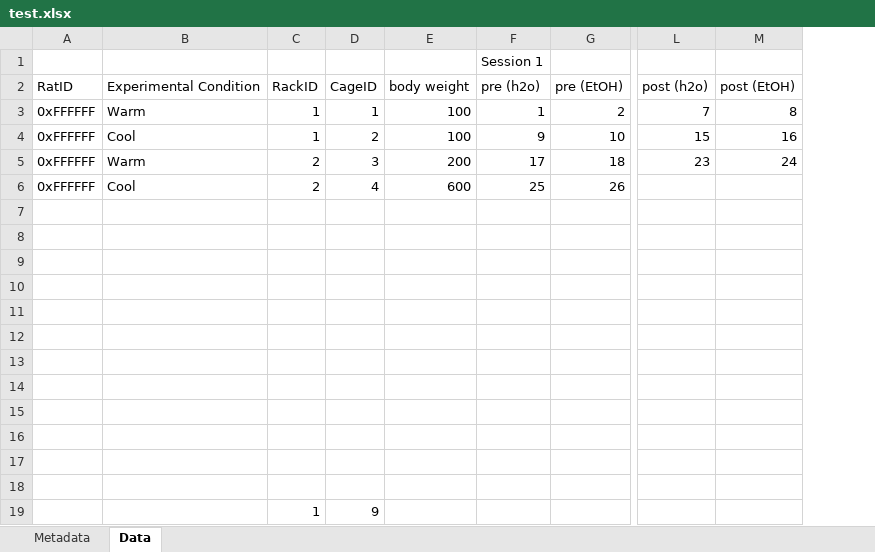
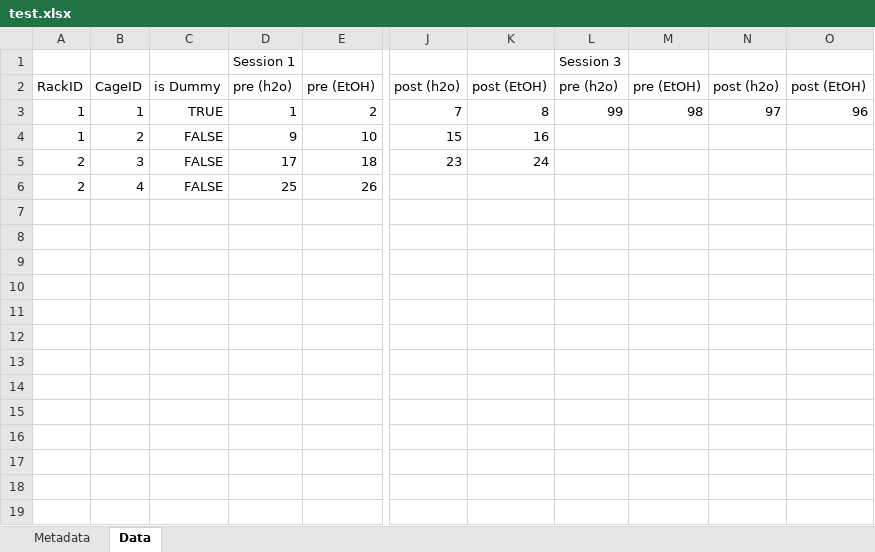
Before and after one commit to 0x326/miami-university-senior-capstone-project, an Excel workbook: packages/web/test.xlsx, sheet Data, drawn as a sheet; only a part is shown, gaps mark what is left out; values as stored, in another font and other column widths than the file's, no borders; removed rows and columns are numbered as before the commit, all else as after; rows hold the shown columns only; the diff names each change by its address in the sheet, - before the commit and + after, or states it on an @@ line.

Commit message:
update test.xlsx file. final format

```diff
--- a/packages/web/test.xlsx (sheet Data)
+++ b/packages/web/test.xlsx (sheet Data)
-column A, rows 2-6: RatID | 0xFFFFFF | 0xFFFFFF | 0xFFFFFF | 0xFFFFFF
-column B, rows 2-6: Experimental Condition | Warm | Cool | Warm | Cool
-column E, rows 2-6: body weight | 100 | 100 | 200 | 600
+column C, rows 2-6: is Dummy | TRUE | FALSE | FALSE | FALSE
+column L, rows 1-3: Session 3 | pre (h2o) | 99
+column M, rows 2-3: pre (EtOH) | 98
+column N, rows 2-3: post (h2o) | 97
+column O, rows 2-3: post (EtOH) | 96
-row 7: (empty)
-row 8: (empty)
-row 9: (empty)
-row 10: (empty)
-row 11: (empty)
-row 12: (empty)
-row 13: (empty)
-row 14: (empty)
-row 15: (empty)
-row 16: (empty)
-row 17: (empty)
-row 18: (empty)
-row 19:  |  | 1 | 9
```
Also changed, not shown: sheet Metadata.
